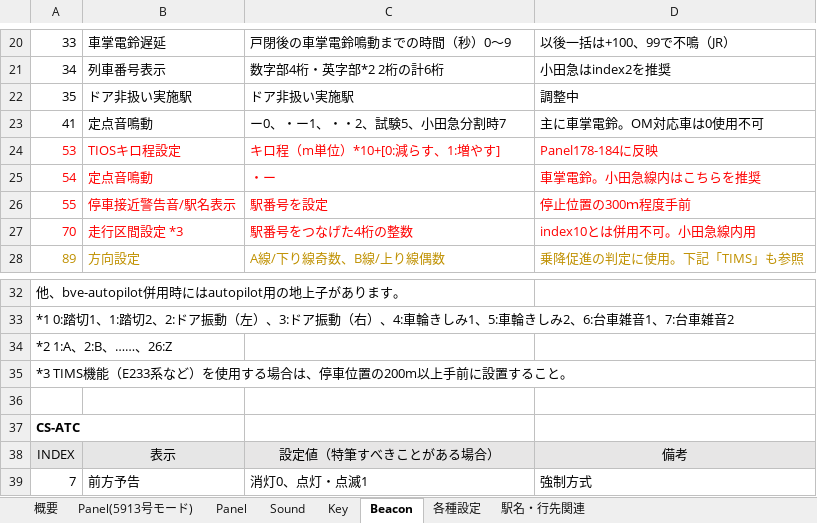
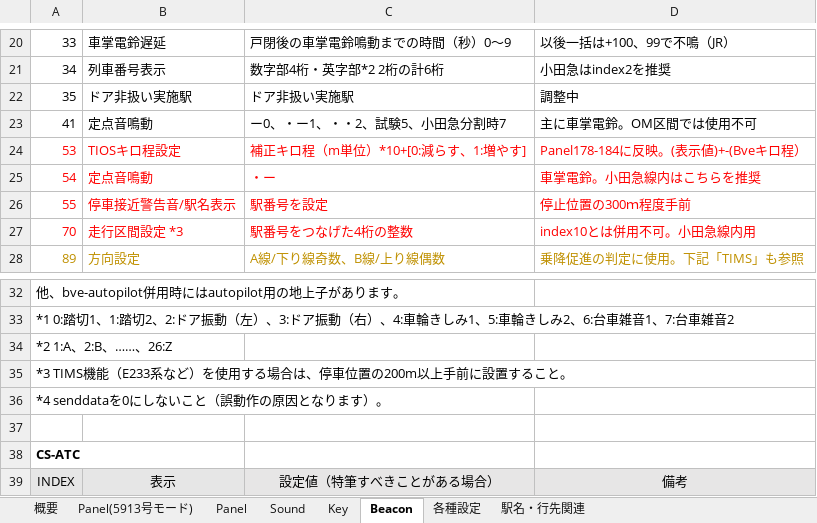
Before and after one commit to susLine2320/MetropiLoader, an Excel workbook: 9号線統合型プラグイン仕様_v2.00.xlsx, sheet Beacon, drawn as a sheet; only a part is shown, gaps mark what is left out; the shorter side is filled out with more unchanged rows; values as stored, in another font and other column widths than the file's, no borders; the diff covers the shown part only; the diff names each change by its address in the sheet, - before the commit and + after, or states it on an @@ line.

```diff
--- a/9号線統合型プラグイン仕様_v2.00.xlsx (sheet Beacon)
+++ b/9号線統合型プラグイン仕様_v2.00.xlsx (sheet Beacon)
-D23: 主に車掌電鈴。OM対応車は0使用不可
+D23: 主に車掌電鈴。OM区間では使用不可
-C24: キロ程（m単位）*10+[0:減らす、1:増やす]
+C24: 補正キロ程（m単位）*10+[0:減らす、1:増やす]
-D24: Panel178-184に反映
+D24: Panel178-184に反映。(表示値)+-(Bveキロ程）
+row 36: *4 senddataを0にしないこと（誤動作の原因となります）。
```
Also changed, not shown: 10 added rows and 7 edited cells elsewhere in this sheet, sheet Sound, sheet 各種設定, 4 other files.
